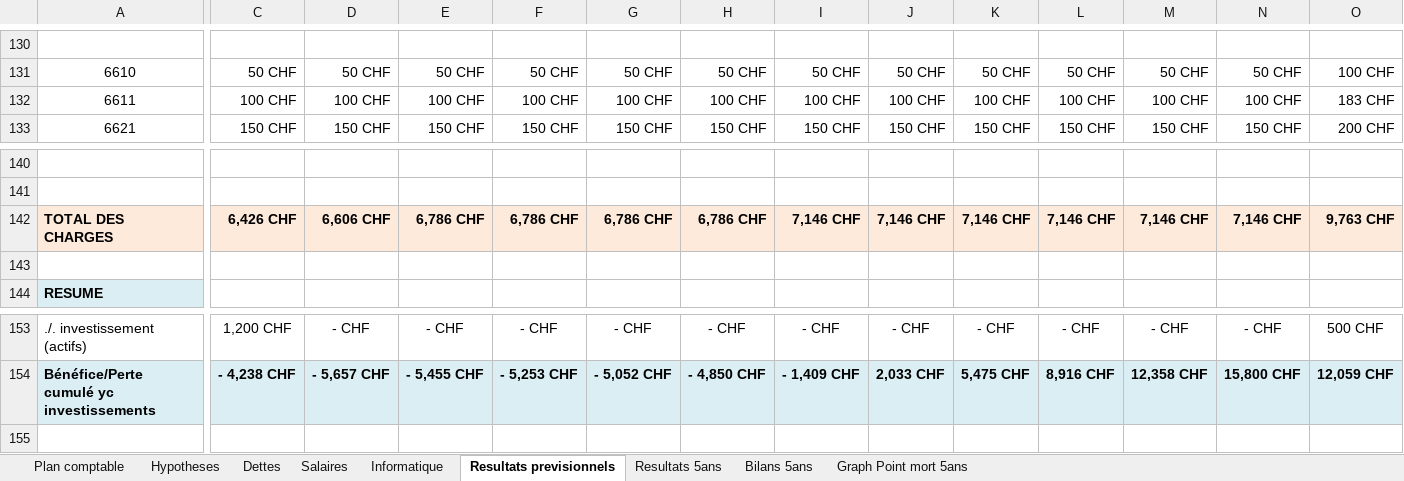
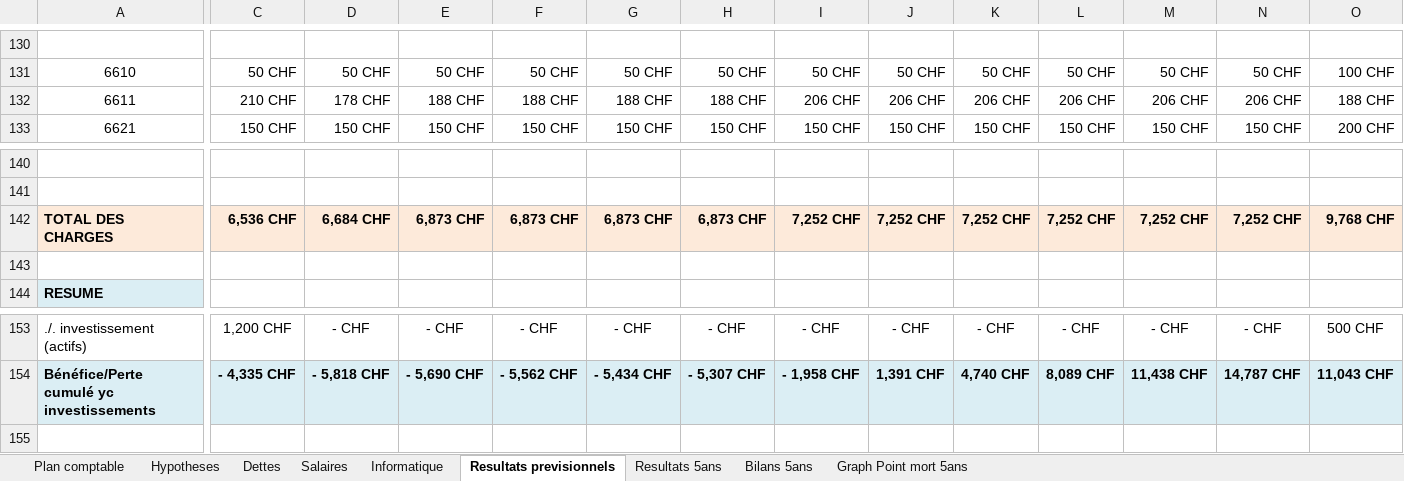
Before and after one commit to joelschaer/GET_Projet_Bonbons, an Excel workbook: GestStratEntr-J5_Investissements-v2.xlsx, sheet Resultats previsionnels, drawn as a sheet; only a part is shown, gaps mark what is left out; values as stored, in another font and other column widths than the file's, no borders; charts and pictures and conditional formats not drawn; the diff covers the shown part only; the diff names each change by its address in the sheet, - before the commit and + after, or states it on an @@ line.

Commit message:
correction prix pour échantillon

```diff
--- a/GestStratEntr-J5_Investissements-v2.xlsx (sheet Resultats previsionnels)
+++ b/GestStratEntr-J5_Investissements-v2.xlsx (sheet Resultats previsionnels)
-C132: 100 CHF
+C132: 210 CHF
-D132: 100 CHF
+D132: 178 CHF
-E132: 100 CHF
+E132: 188 CHF
-F132: 100 CHF
+F132: 188 CHF
-G132: 100 CHF
+G132: 188 CHF
-H132: 100 CHF
+H132: 188 CHF
-I132: 100 CHF
+I132: 206 CHF
-J132: 100 CHF
+J132: 206 CHF
-K132: 100 CHF
+K132: 206 CHF
-L132: 100 CHF
+L132: 206 CHF
-M132: 100 CHF
+M132: 206 CHF
-N132: 100 CHF
+N132: 206 CHF
-O132: 183 CHF
+O132: 188 CHF
-C142: 6,426 CHF
+C142: 6,536 CHF
-D142: 6,606 CHF
+D142: 6,684 CHF
-E142: 6,786 CHF
+E142: 6,873 CHF
-F142: 6,786 CHF
+F142: 6,873 CHF
-G142: 6,786 CHF
+G142: 6,873 CHF
-H142: 6,786 CHF
+H142: 6,873 CHF
-I142: 7,146 CHF
+I142: 7,252 CHF
-J142: 7,146 CHF
+J142: 7,252 CHF
-K142: 7,146 CHF
+K142: 7,252 CHF
-L142: 7,146 CHF
+L142: 7,252 CHF
-M142: 7,146 CHF
+M142: 7,252 CHF
-N142: 7,146 CHF
+N142: 7,252 CHF
-O142: 9,763 CHF
+O142: 9,768 CHF
-C154: - 4,238 CHF
+C154: - 4,335 CHF
-D154: - 5,657 CHF
+D154: - 5,818 CHF
-E154: - 5,455 CHF
+E154: - 5,690 CHF
-F154: - 5,253 CHF
+F154: - 5,562 CHF
-G154: - 5,052 CHF
+G154: - 5,434 CHF
-H154: - 4,850 CHF
+H154: - 5,307 CHF
-I154: - 1,409 CHF
+I154: - 1,958 CHF
-J154: 2,033 CHF
+J154: 1,391 CHF
-K154: 5,475 CHF
+K154: 4,740 CHF
-L154: 8,916 CHF
+L154: 8,089 CHF
-M154: 12,358 CHF
+M154: 11,438 CHF
-N154: 15,800 CHF
+N154: 14,787 CHF
-O154: 12,059 CHF
+O154: 11,043 CHF
```
Also changed, not shown: 591 edited cells elsewhere in this sheet, sheet Resultats 5ans, charts or pictures.
